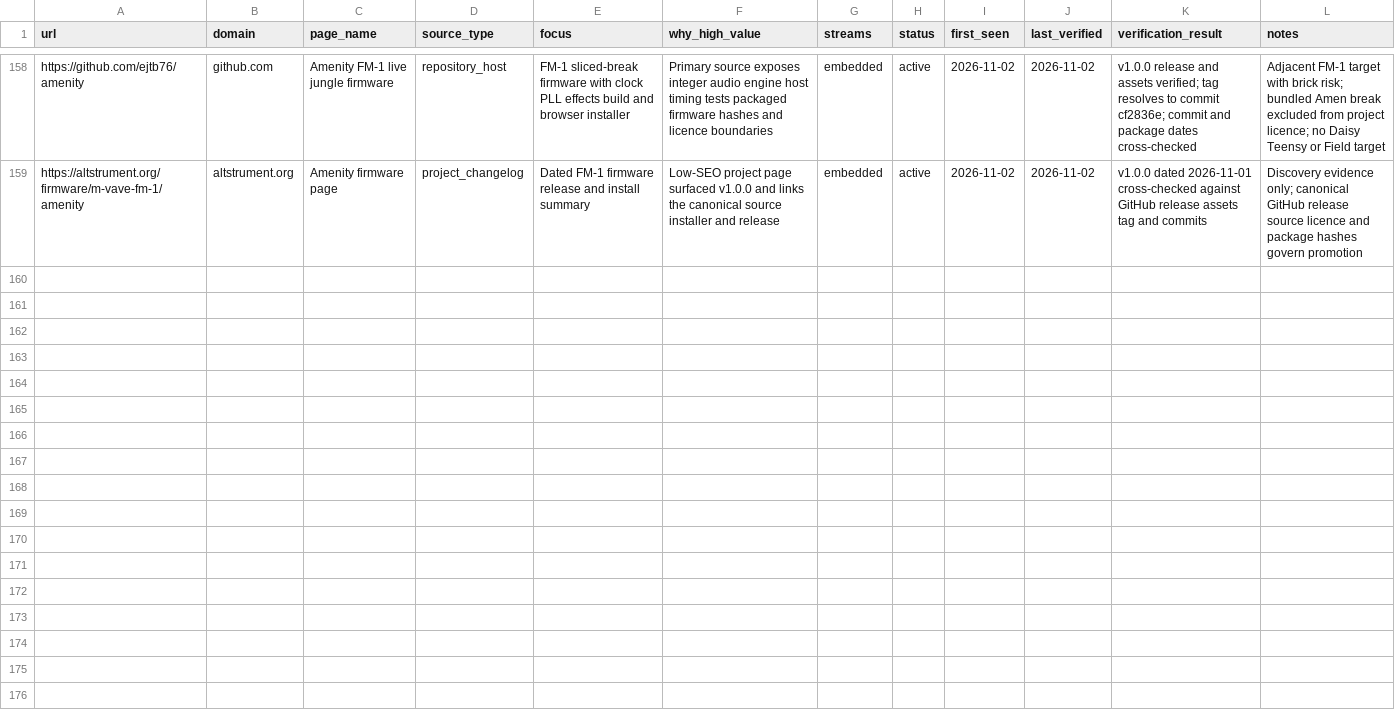
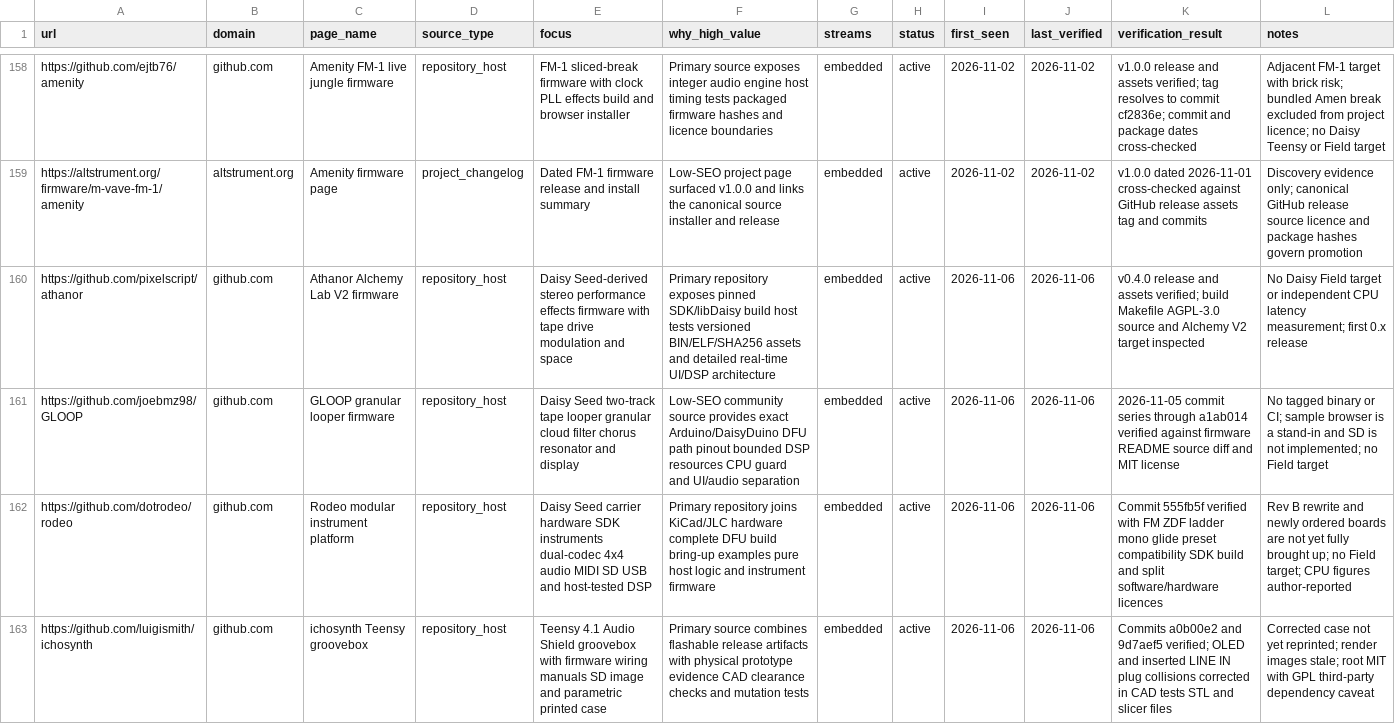
Before and after one commit to Denys/embedded-audio-mine, a CSV file: data/hidden-gems-source-registry.csv, drawn as a sheet; only a part is shown, gaps mark what is left out; the diff names each change by its address in the sheet, - before the commit and + after, or states it on an @@ line.

Commit message:
Register primary sources for 2026-11-06 findings

```diff
--- a/data/hidden-gems-source-registry.csv
+++ b/data/hidden-gems-source-registry.csv
+row 160: https://github.com/pixelscript/athanor | github.com | Athanor Alchemy Lab V2 firmware | repository_host | Daisy Seed-derived stereo performance effects firmware with tape drive modulation and space | Primary repository exposes pinned SDK/libDaisy build host tests versioned BIN/ELF/SHA256 assets and detailed real-time UI/DSP architecture | embedded | active | 2026-11-06 | 2026-11-06 | v0.4.0 release and assets verified; build Makefile AGPL-3.0 source and Alchemy V2 target inspected | No Daisy Field target or independent CPU latency measurement; first 0.x release
+row 161: https://github.com/joebmz98/GLOOP | github.com | GLOOP granular looper firmware | repository_host | Daisy Seed two-track tape looper granular cloud filter chorus resonator and display | Low-SEO community source provides exact Arduino/DaisyDuino DFU path pinout bounded DSP resources CPU guard and UI/audio separation | embedded | active | 2026-11-06 | 2026-11-06 | 2026-11-05 commit series through a1ab014 verified against firmware README source diff and MIT license | No tagged binary or CI; sample browser is a stand-in and SD is not implemented; no Field target
+row 162: https://github.com/dotrodeo/rodeo | github.com | Rodeo modular instrument platform | repository_host | Daisy Seed carrier hardware SDK instruments dual-codec 4x4 audio MIDI SD USB and host-tested DSP | Primary repository joins KiCad/JLC hardware complete DFU build bring-up examples pure host logic and instrument firmware | embedded | active | 2026-11-06 | 2026-11-06 | Commit 555fb5f verified with FM ZDF ladder mono glide preset compatibility SDK build and split software/hardware licences | Rev B rewrite and newly ordered boards are not yet fully brought up; no Field target; CPU figures author-reported
+row 163: https://github.com/luigismith/ichosynth | github.com | ichosynth Teensy groovebox | repository_host | Teensy 4.1 Audio Shield groovebox with firmware wiring manuals SD image and parametric printed case | Primary source combines flashable release artifacts with physical prototype evidence CAD clearance checks and mutation tests | embedded | active | 2026-11-06 | 2026-11-06 | Commits a0b00e2 and 9d7aef5 verified; OLED and inserted LINE IN plug collisions corrected in CAD tests STL and slicer files | Corrected case not yet reprinted; render images stale; root MIT with GPL third-party dependency caveat
```
